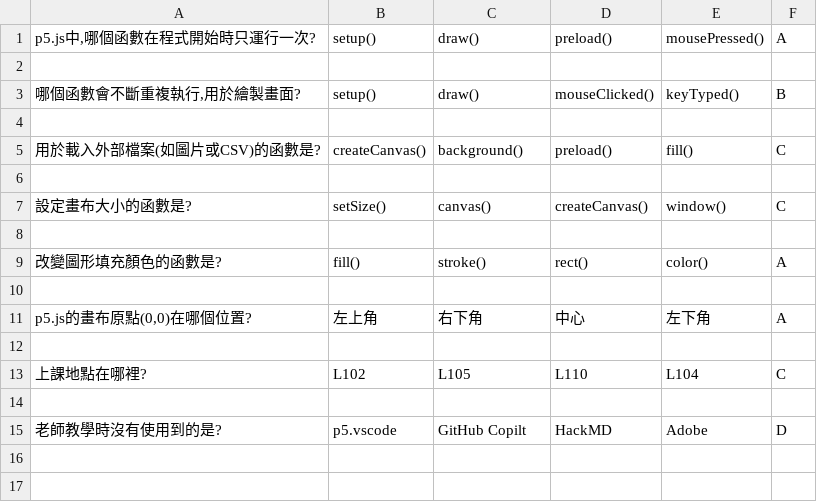
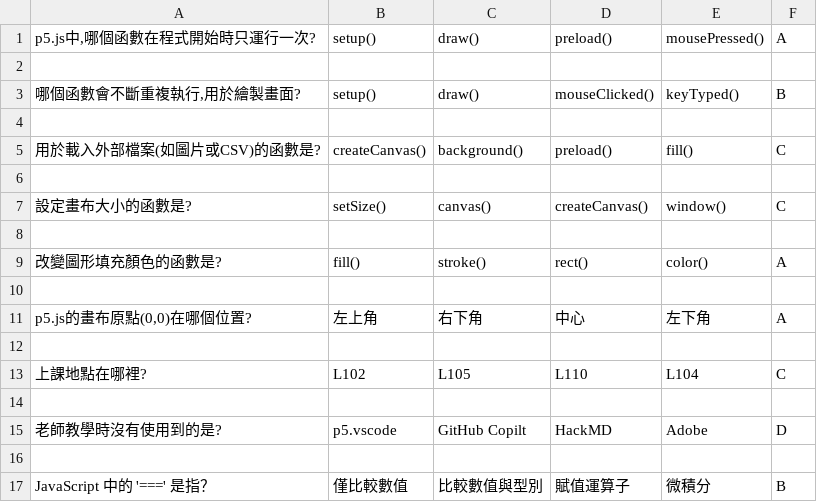
Before and after one commit to linemily951019-cyber/20251028, a CSV file: questions.csv, drawn as a sheet.

Commit message:
Update questions.csv

```diff
--- a/questions.csv
+++ b/questions.csv
@@ -15 +15,3 @@
 "老師教學時沒有使用到的是?","p5.vscode","GitHub Copilt","HackMD","Adobe","D"
+
+"JavaScript 中的 '===' 是指？","僅比較數值","比較數值與型別","賦值運算子","微積分","B"
```
